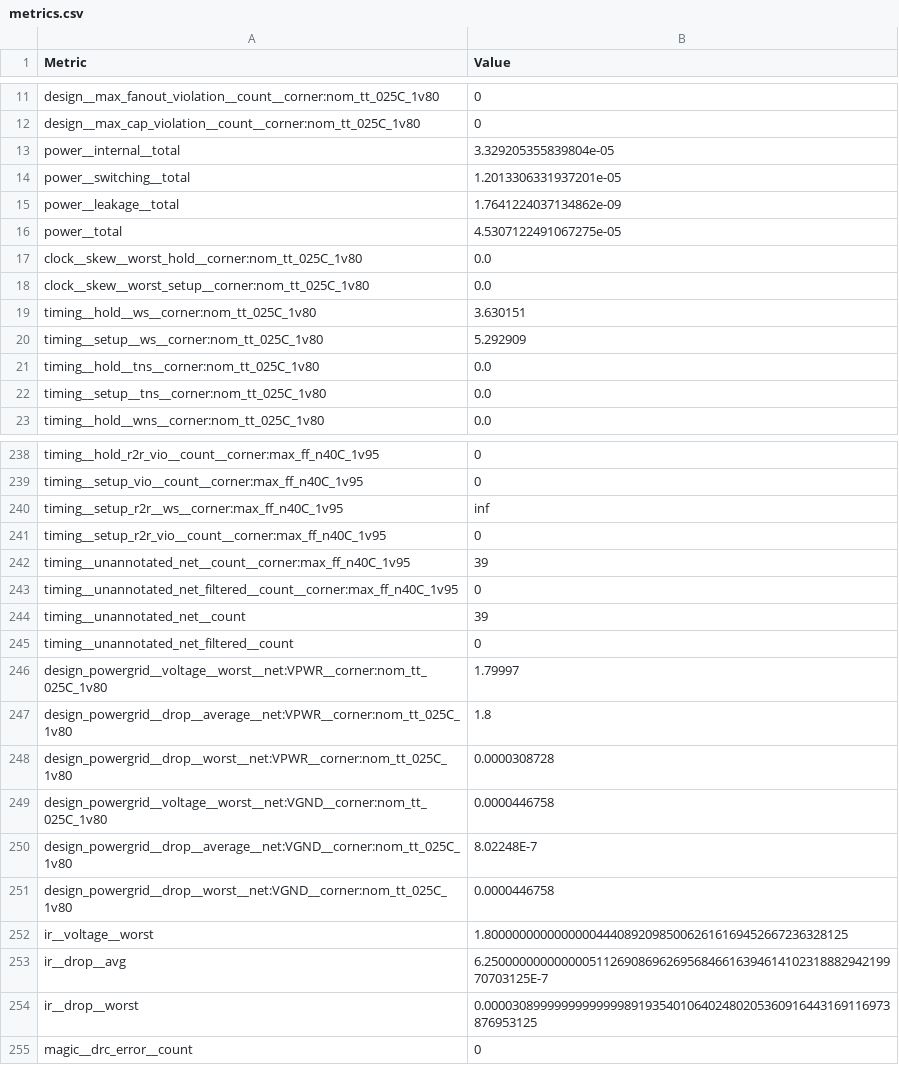
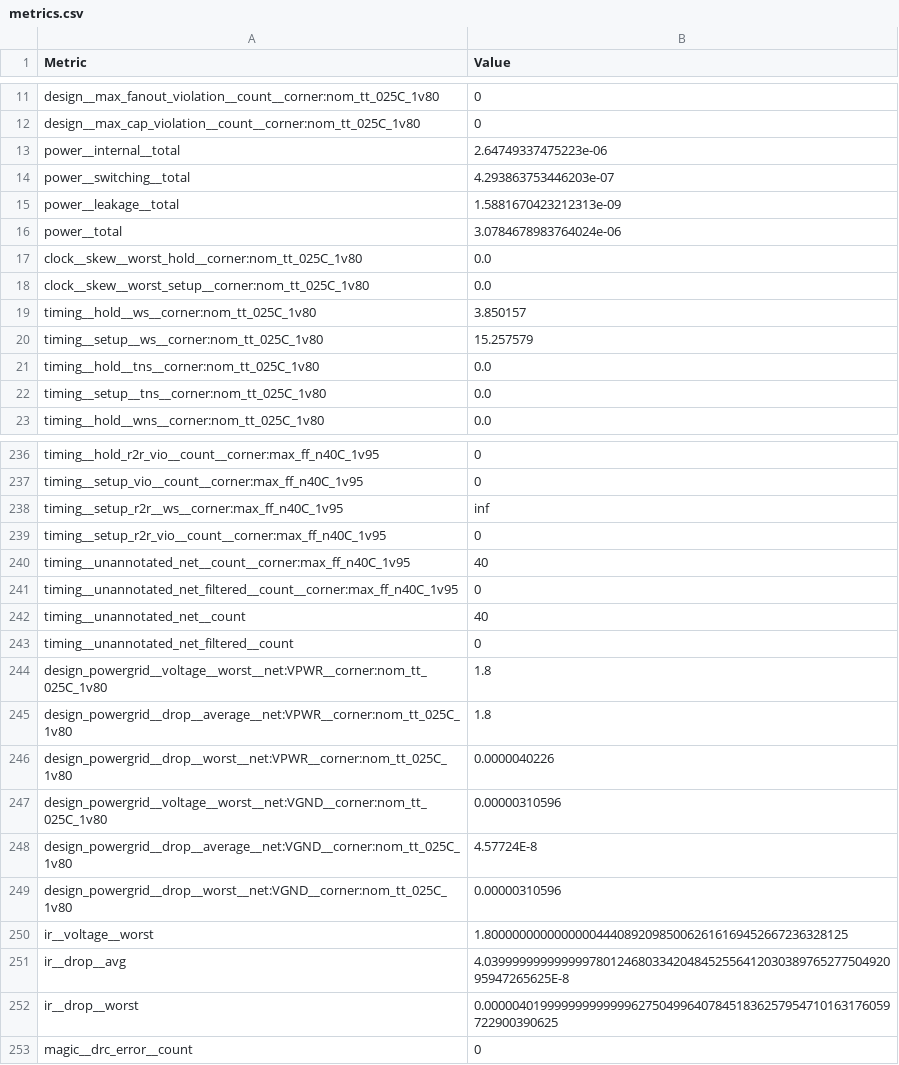
Before and after one commit to TinyTapeout/tinytapeout-08, a CSV file: projects/tt_um_wokwi_407306064811090945/stats/metrics.csv, drawn as a sheet; only a part is shown, gaps mark what is left out; the diff covers the shown part only.

```diff
--- a/projects/tt_um_wokwi_407306064811090945/stats/metrics.csv
+++ b/projects/tt_um_wokwi_407306064811090945/stats/metrics.csv
@@ -12,10 +12,10 @@ design__max_fanout_violation__count__corner:nom_tt_025C_1v80,0
 design__max_cap_violation__count__corner:nom_tt_025C_1v80,0
-power__internal__total,3.329205355839804e-05
-power__switching__total,1.2013306331937201e-05
-power__leakage__total,1.7641224037134862e-09
-power__total,4.5307122491067275e-05
+power__internal__total,2.64749337475223e-06
+power__switching__total,4.293863753446203e-07
+power__leakage__total,1.5881670423212313e-09
+power__total,3.0784678983764024e-06
 clock__skew__worst_hold__corner:nom_tt_025C_1v80,0.0
 clock__skew__worst_setup__corner:nom_tt_025C_1v80,0.0
-timing__hold__ws__corner:nom_tt_025C_1v80,3.630151
-timing__setup__ws__corner:nom_tt_025C_1v80,5.292909
+timing__hold__ws__corner:nom_tt_025C_1v80,3.850157
+timing__setup__ws__corner:nom_tt_025C_1v80,15.257579
 timing__hold__tns__corner:nom_tt_025C_1v80,0.0
@@ -241,15 +239,15 @@ timing__setup_r2r__ws__corner:max_ff_n40C_1v95,inf
 timing__setup_r2r_vio__count__corner:max_ff_n40C_1v95,0
-timing__unannotated_net__count__corner:max_ff_n40C_1v95,39
+timing__unannotated_net__count__corner:max_ff_n40C_1v95,40
 timing__unannotated_net_filtered__count__corner:max_ff_n40C_1v95,0
-timing__unannotated_net__count,39
+timing__unannotated_net__count,40
 timing__unannotated_net_filtered__count,0
-design_powergrid__voltage__worst__net:VPWR__corner:nom_tt_025C_1v80,1.79997
+design_powergrid__voltage__worst__net:VPWR__corner:nom_tt_025C_1v80,1.8
 design_powergrid__drop__average__net:VPWR__corner:nom_tt_025C_1v80,1.8
-design_powergrid__drop__worst__net:VPWR__corner:nom_tt_025C_1v80,0.0000308728
-design_powergrid__voltage__worst__net:VGND__corner:nom_tt_025C_1v80,0.0000446758
-design_powergrid__drop__average__net:VGND__corner:nom_tt_025C_1v80,8.02248E-7
-design_powergrid__drop__worst__net:VGND__corner:nom_tt_025C_1v80,0.0000446758
+design_powergrid__drop__worst__net:VPWR__corner:nom_tt_025C_1v80,0.0000040226
+design_powergrid__voltage__worst__net:VGND__corner:nom_tt_025C_1v80,0.00000310596
+design_powergrid__drop__average__net:VGND__corner:nom_tt_025C_1v80,4.57724E-8
+design_powergrid__drop__worst__net:VGND__corner:nom_tt_025C_1v80,0.00000310596
 ir__voltage__worst,1.8000000000000000444089209850062616169452667236328125
-ir__drop__avg,6.250000000000000511269086962695684661639461410231888294219970703125E-7
-ir__drop__worst,0.0000308999999999999989193540106402480205360916443169116973876953125
+ir__drop__avg,4.039999999999999780124680334204845255641203038976527750492095947265625E-8
+ir__drop__worst,0.0000040199999999999996275049964078451836257954710163176059722900390625
 magic__drc_error__count,0
```
Also changed, not shown: 2 removed rows and 40 edited cells elsewhere in this file, 5 other files.
